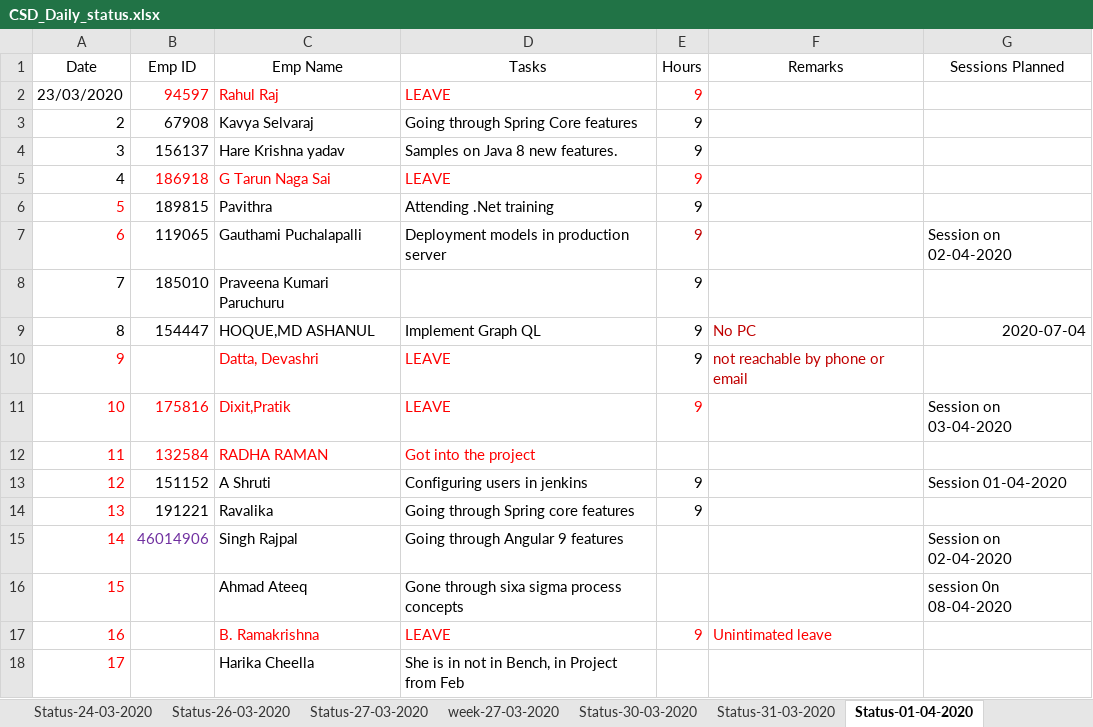
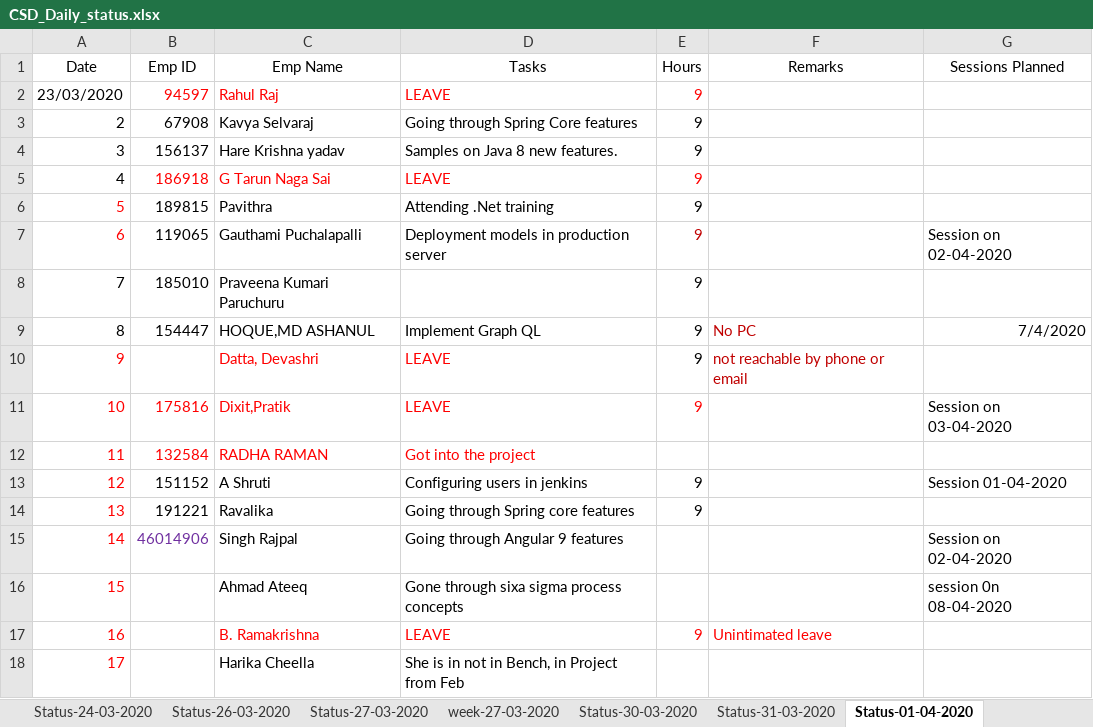
Before and after one commit to paruchurup/bench_status, an Excel workbook: CSD_Daily_status.xlsx, sheet Status-01-04-2020, drawn as a sheet; values as stored, in another font and other column widths than the file's, no borders; the diff names each change by its address in the sheet, - before the commit and + after, or states it on an @@ line.

Commit message:
Status Updated

```diff
--- a/CSD_Daily_status.xlsx (sheet Status-01-04-2020)
+++ b/CSD_Daily_status.xlsx (sheet Status-01-04-2020)
-G9 (Sessions Planned): 2020-07-04
+G9 (Sessions Planned): 7/4/2020
```
Also changed, not shown: sheet Status-02-04-2020, sheet Status-07-04-2020, sheet Status-06-04-2020, sheet Status-03-04-2020, sheet Status-10-04-2020, sheet Status-20-04-2020, 2 more sheets.
